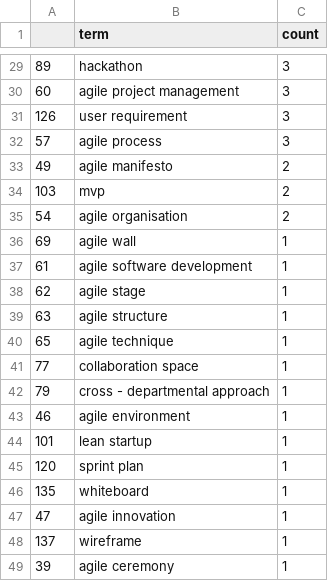
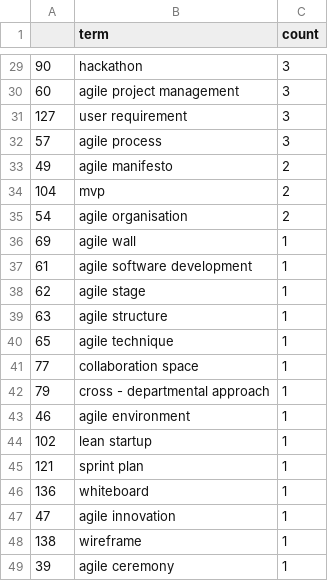
Before and after one commit to MaximilianKupi/agile-in-government, a CSV file: Code/3_Data_Analysis/visualisations/word_frequencies_uk_ministries.csv, drawn as a sheet; only a part is shown, gaps mark what is left out; the diff covers the shown part only.

```diff
--- a/Code/3_Data_Analysis/visualisations/word_frequencies_uk_ministries.csv
+++ b/Code/3_Data_Analysis/visualisations/word_frequencies_uk_ministries.csv
@@ -29,7 +29,7 @@
-89,hackathon,3
+90,hackathon,3
 60,agile project management,3
-126,user requirement,3
+127,user requirement,3
 57,agile process,3
 49,agile manifesto,2
-103,mvp,2
+104,mvp,2
 54,agile organisation,2
@@ -43,7 +43,7 @@
 46,agile environment,1
-101,lean startup,1
-120,sprint plan,1
-135,whiteboard,1
+102,lean startup,1
+121,sprint plan,1
+136,whiteboard,1
 47,agile innovation,1
-137,wireframe,1
+138,wireframe,1
 39,agile ceremony,1
```
Also changed, not shown: 14 edited cells elsewhere in this file, Code/3_Data_Analysis/visualisations/word_frequencies_germany_ministries.csv, 28 other files.
